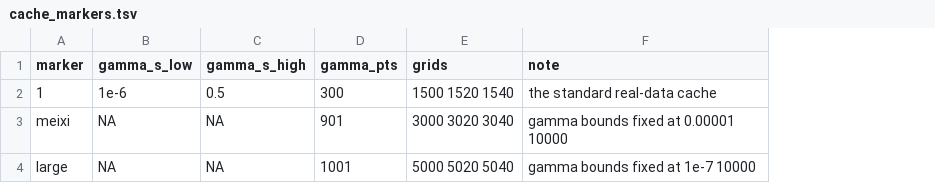
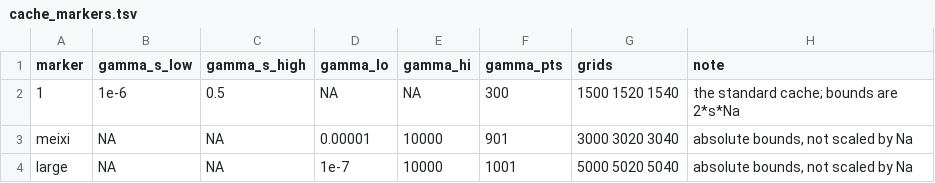
Before and after one commit to chenludi/dfepipe, a TSV file: config/cache_markers.tsv, drawn as a sheet; addresses are those after the commit; the diff names each change by its address in the sheet, - before the commit and + after, or states it on an @@ line.

```diff
--- a/config/cache_markers.tsv
+++ b/config/cache_markers.tsv
+column D (gamma_lo), rows 2-4: NA | 0.00001 | 1e-7
+column E (gamma_hi), rows 2-4: NA | 10000 | 10000
-H2 (note): the standard real-data cache
+H2 (note): the standard cache; bounds are 2*s*Na
-H3 (note): gamma bounds fixed at 0.00001 10000
+H3 (note): absolute bounds, not scaled by Na
-H4 (note): gamma bounds fixed at 1e-7 10000
+H4 (note): absolute bounds, not scaled by Na
```
Also changed, not shown: 6 other files.
